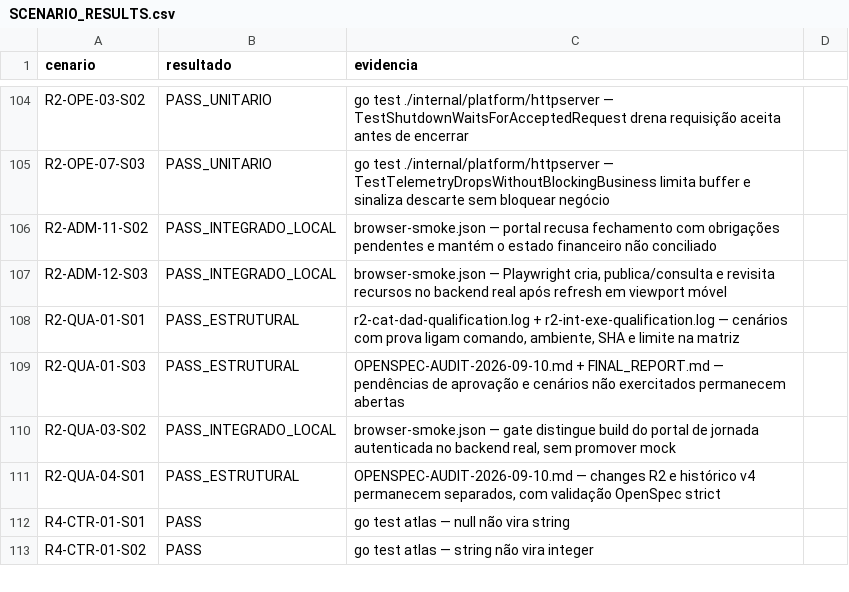
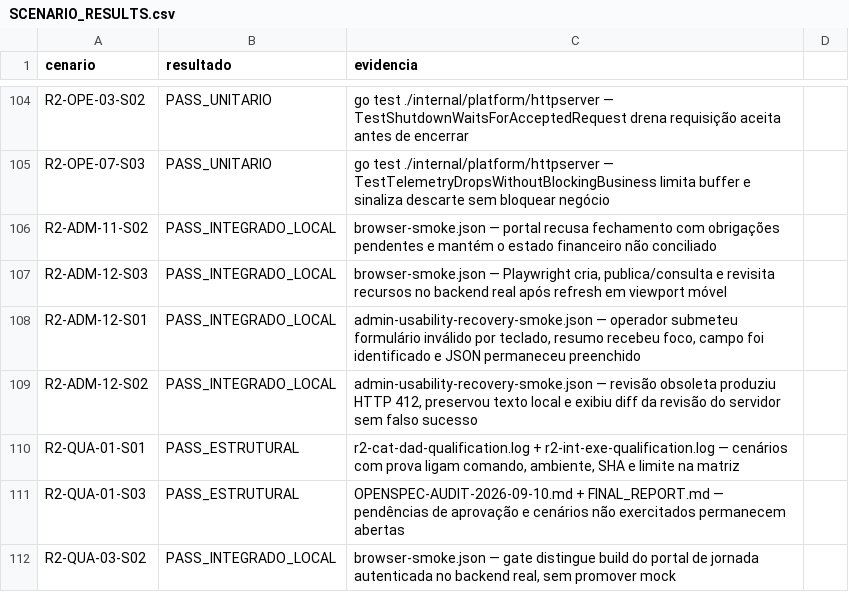
Before and after one commit to leandroclf/ai-hub, a CSV file: docs/reviews/2026-09-09-r4/implementation/SCENARIO_RESULTS.csv, drawn as a sheet; only a part is shown, gaps mark what is left out; the shorter side is filled out with more unchanged rows; the diff names each change by its address in the sheet, - before the commit and + after, or states it on an @@ line.

Commit message:
test(portal): qualifica usabilidade e recuperacao administrativa
Contexto: cobre R2-ADM-12-S01 e S02 com formulário inválido operado por teclado e conflito de revisão provocado no PostgreSQL real.\n\nImpacto: prova foco no resumo de erro, preservação da entrada, diff recuperável e ausência de falso sucesso; a matriz e a tarefa 3.12 passam a refletir os três cenários qualificados.

```diff
--- a/docs/reviews/2026-09-09-r4/implementation/SCENARIO_RESULTS.csv
+++ b/docs/reviews/2026-09-09-r4/implementation/SCENARIO_RESULTS.csv
+row 108: R2-ADM-12-S01 | PASS_INTEGRADO_LOCAL | admin-usability-recovery-smoke.json — operador submeteu formulário inválido por teclado, resumo recebeu foco, campo foi identificado e JSON permaneceu preenchido
+row 109: R2-ADM-12-S02 | PASS_INTEGRADO_LOCAL | admin-usability-recovery-smoke.json — revisão obsoleta produziu HTTP 412, preservou texto local e exibiu diff da revisão do servidor sem falso sucesso
```
Also changed, not shown: docs/reviews/2026-09-09-r4/implementation/RESULT-MATRIX-732-CENARIOS.csv, 6 other files.
